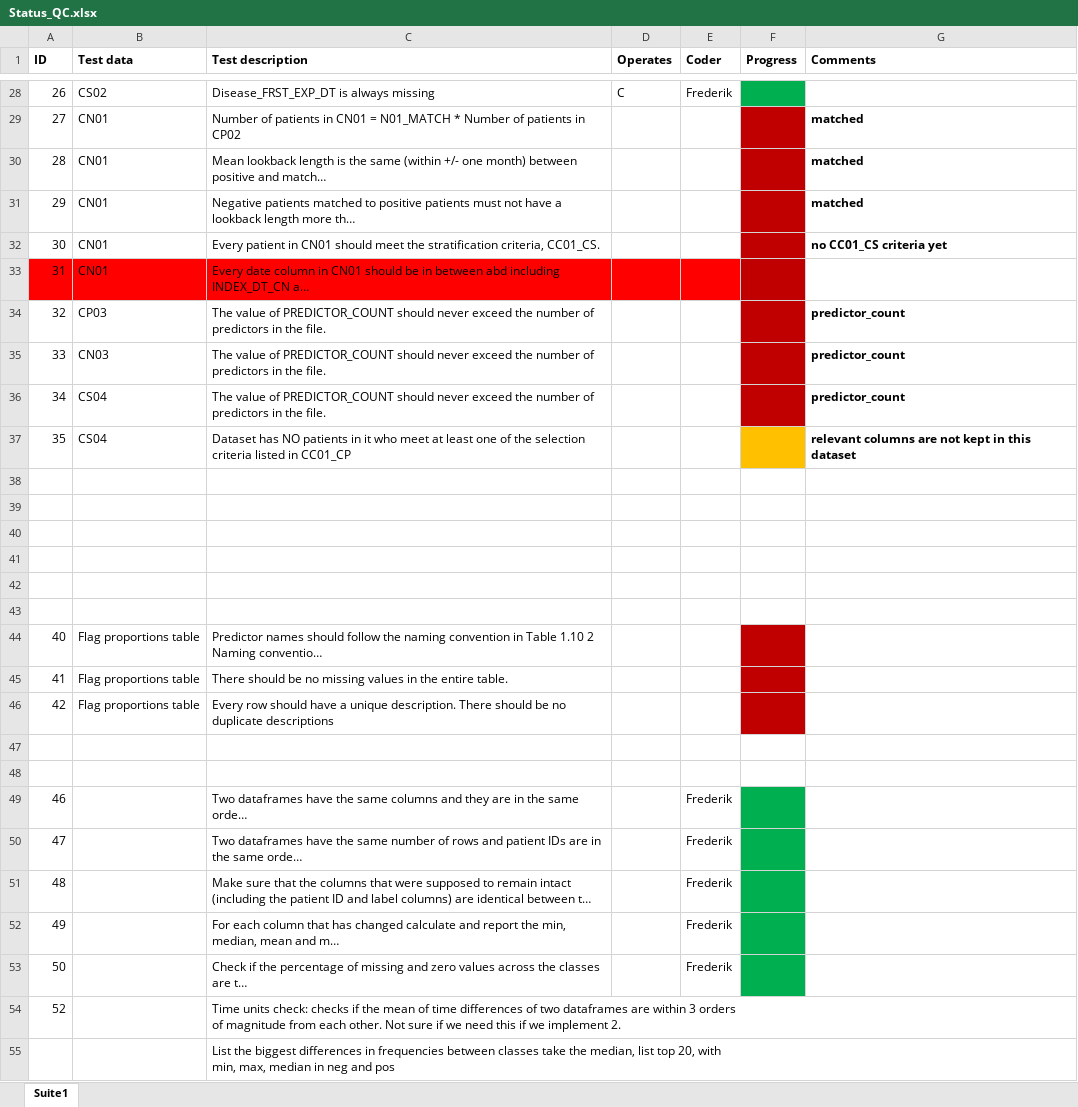
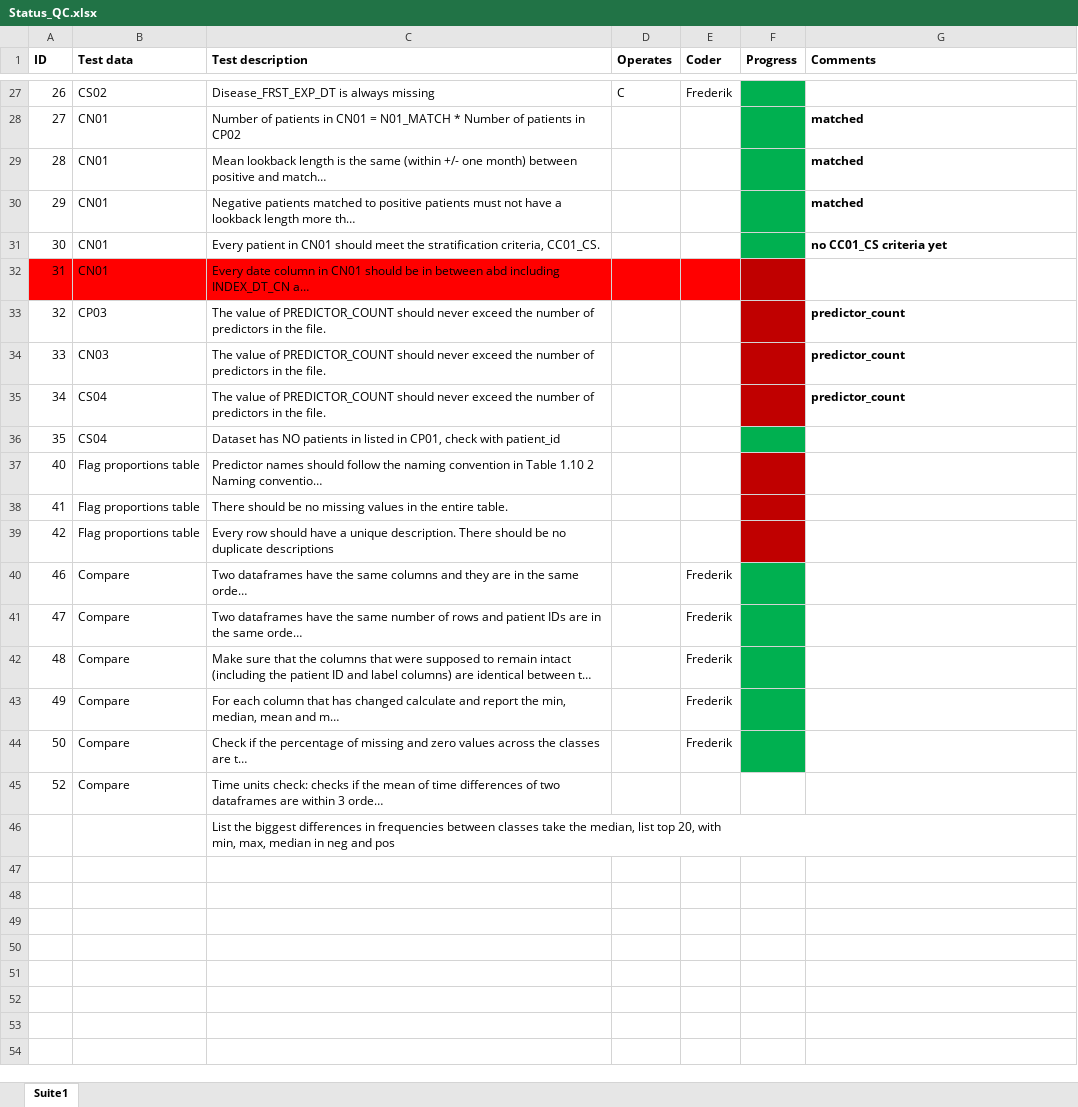
Before and after one commit to jzhao0802/paqc, an Excel workbook: paqc/data/Status_QC.xlsx, sheet Suite1, drawn as a sheet; only a part is shown, gaps mark what is left out; long unchanged cells end in …; values as stored, in another font and other column widths than the file's, no borders; removed rows and columns are numbered as before the commit, all else as after; the diff covers the shown part only; the diff names each change by its address in the sheet, - before the commit and + after, or states it on an @@ line.

Commit message:
adding comparison QCs to the driver and config checking

```diff
--- a/paqc/data/Status_QC.xlsx (sheet Suite1)
+++ b/paqc/data/Status_QC.xlsx (sheet Suite1)
-F28:F31 fill: #C00000
+F28:F31 fill: #00B050
-C36 (Test description): …patients in it who meet at least one of the selection criteria listed in CC01_CP
+C36 (Test description): …patients in listed in CP01, check with patient_id
-F36 fill: #FFC000
+F36 fill: #00B050
-G36 (Comments): relevant columns are not kept in this dataset
+G36 (Comments): (empty)
-row 38: (empty)
-row 39: (empty)
-row 40: (empty)
-row 41: (empty)
-row 42: (empty)
-row 43: (empty)
-row 47: (empty)
-row 48: (empty)
-B40:B45 (Test data): (empty)
+B40:B45 (Test data): Compare
```
Also changed, not shown: 1 removed row, 22 edited cells and cell formats elsewhere in this sheet, 5 other files.
